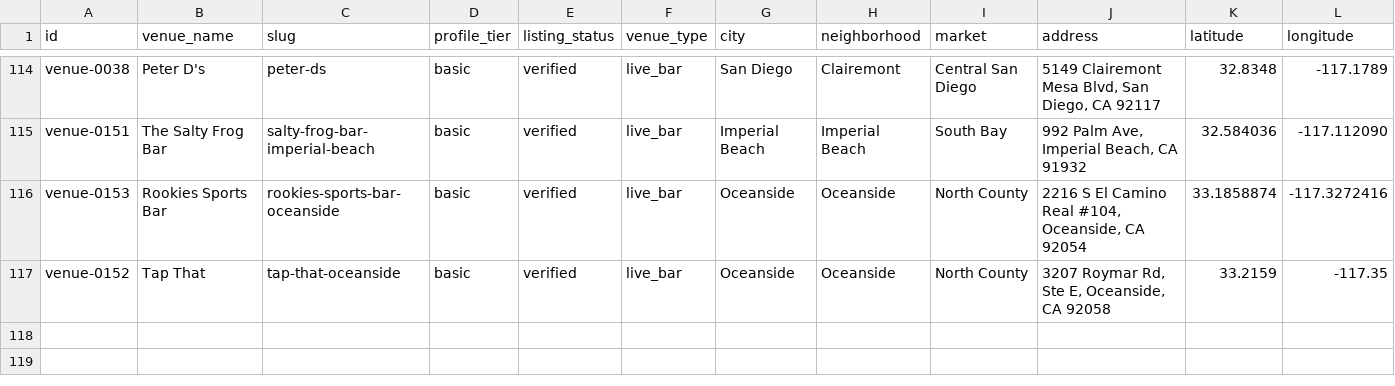
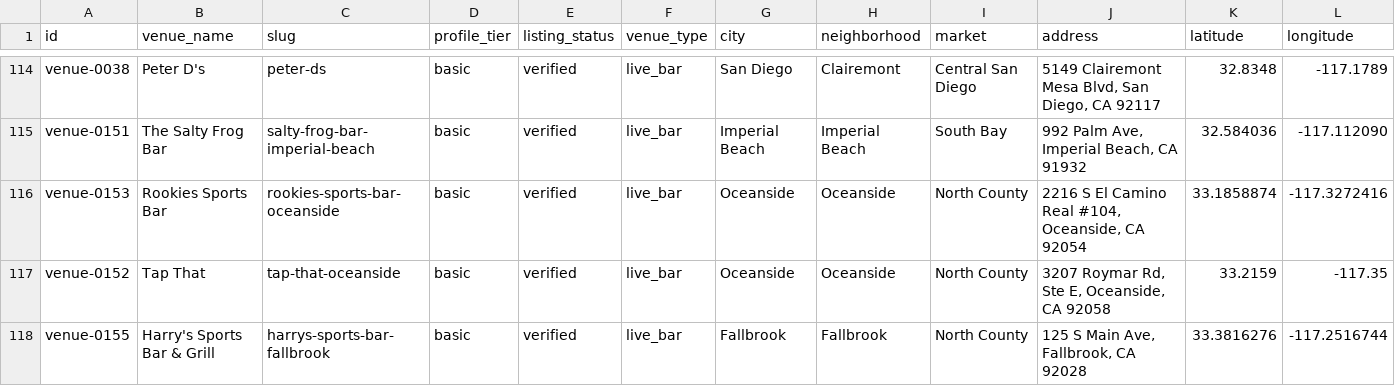
Before and after one commit to whiteinkcreates/singhub, a TSV file: public/data/venues.tsv, drawn as a sheet; only a part is shown, gaps mark what is left out; rows hold the shown columns only; the diff names each change by its address in the sheet, - before the commit and + after, or states it on an @@ line.

Commit message:
Add source-confirmed Harry's Fallbrook venue

```diff
--- a/public/data/venues.tsv
+++ b/public/data/venues.tsv
+row 118: venue-0155 | Harry's Sports Bar & Grill | harrys-sports-bar-fallbrook | basic | verified | live_bar | Fallbrook | Fallbrook | North County | 125 S Main Ave, Fallbrook, CA 92028 | 33.3816276 | -117.2516744
```
